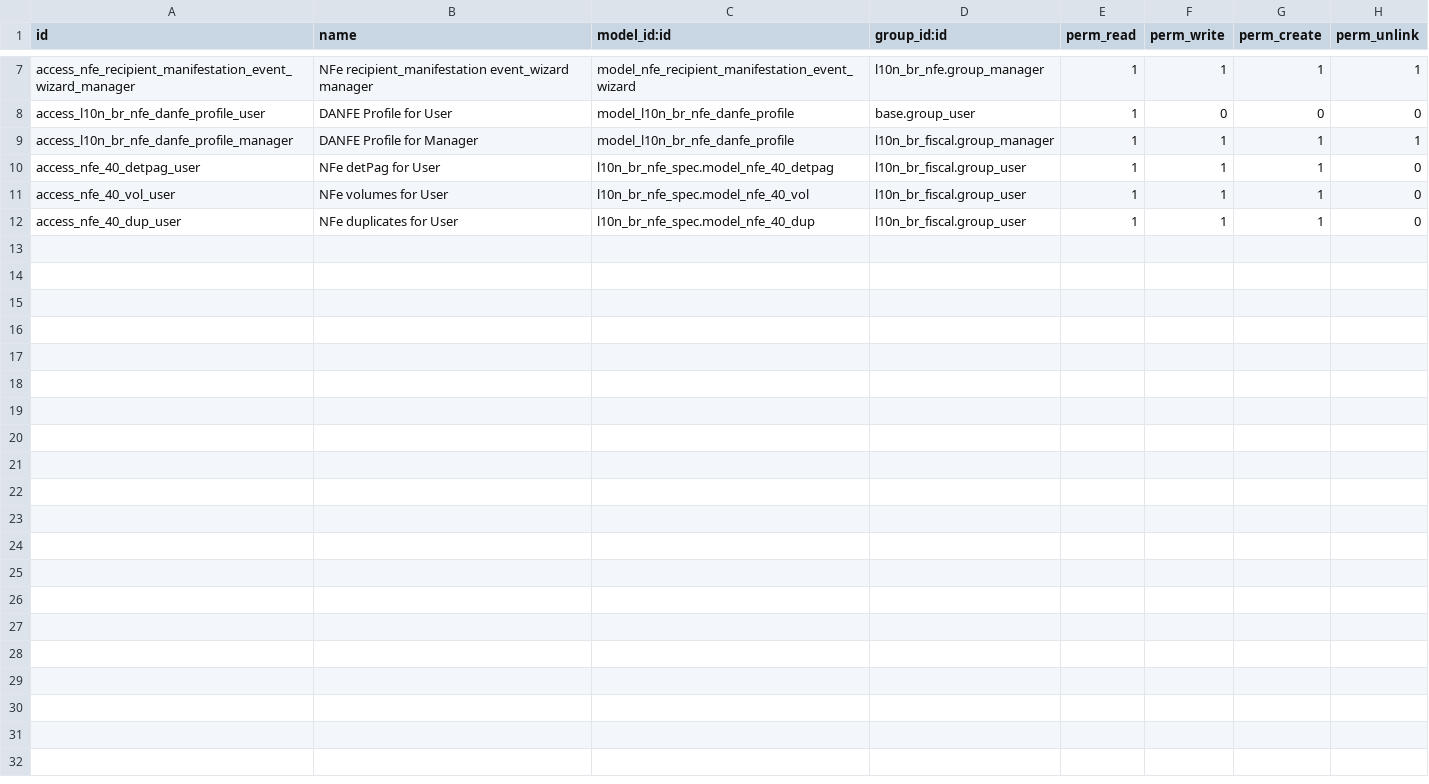
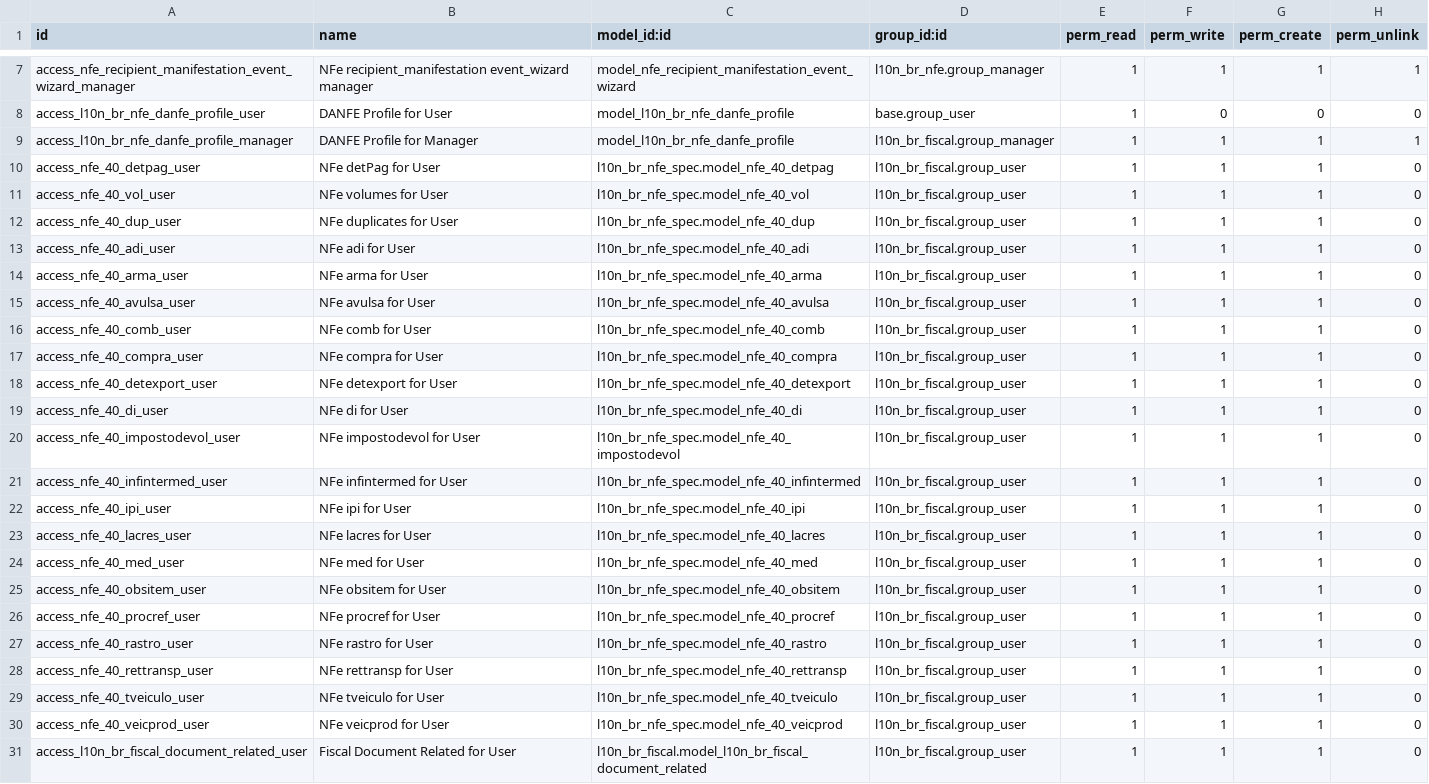
Before and after one commit to kmee/l10n-brazil, a CSV file: l10n_br_nfe/security/ir.model.access.csv, drawn as a sheet; only a part is shown, gaps mark what is left out.

```diff
--- a/l10n_br_nfe/security/ir.model.access.csv
+++ b/l10n_br_nfe/security/ir.model.access.csv
@@ -12 +12,20 @@ access_nfe_40_vol_user,NFe volumes for User,l10n_br_nfe_spec.model_nfe_40_vol,l1
 access_nfe_40_dup_user,NFe duplicates for User,l10n_br_nfe_spec.model_nfe_40_dup,l10n_br_fiscal.group_user,1,1,1,0
+access_nfe_40_adi_user,NFe adi for User,l10n_br_nfe_spec.model_nfe_40_adi,l10n_br_fiscal.group_user,1,1,1,0
+access_nfe_40_arma_user,NFe arma for User,l10n_br_nfe_spec.model_nfe_40_arma,l10n_br_fiscal.group_user,1,1,1,0
+access_nfe_40_avulsa_user,NFe avulsa for User,l10n_br_nfe_spec.model_nfe_40_avulsa,l10n_br_fiscal.group_user,1,1,1,0
+access_nfe_40_comb_user,NFe comb for User,l10n_br_nfe_spec.model_nfe_40_comb,l10n_br_fiscal.group_user,1,1,1,0
+access_nfe_40_compra_user,NFe compra for User,l10n_br_nfe_spec.model_nfe_40_compra,l10n_br_fiscal.group_user,1,1,1,0
+access_nfe_40_detexport_user,NFe detexport for User,l10n_br_nfe_spec.model_nfe_40_detexport,l10n_br_fiscal.group_user,1,1,1,0
+access_nfe_40_di_user,NFe di for User,l10n_br_nfe_spec.model_nfe_40_di,l10n_br_fiscal.group_user,1,1,1,0
+access_nfe_40_impostodevol_user,NFe impostodevol for User,l10n_br_nfe_spec.model_nfe_40_impostodevol,l10n_br_fiscal.group_user,1,1,1,0
+access_nfe_40_infintermed_user,NFe infintermed for User,l10n_br_nfe_spec.model_nfe_40_infintermed,l10n_br_fiscal.group_user,1,1,1,0
+access_nfe_40_ipi_user,NFe ipi for User,l10n_br_nfe_spec.model_nfe_40_ipi,l10n_br_fiscal.group_user,1,1,1,0
+access_nfe_40_lacres_user,NFe lacres for User,l10n_br_nfe_spec.model_nfe_40_lacres,l10n_br_fiscal.group_user,1,1,1,0
+access_nfe_40_med_user,NFe med for User,l10n_br_nfe_spec.model_nfe_40_med,l10n_br_fiscal.group_user,1,1,1,0
+access_nfe_40_obsitem_user,NFe obsitem for User,l10n_br_nfe_spec.model_nfe_40_obsitem,l10n_br_fiscal.group_user,1,1,1,0
+access_nfe_40_procref_user,NFe procref for User,l10n_br_nfe_spec.model_nfe_40_procref,l10n_br_fiscal.group_user,1,1,1,0
+access_nfe_40_rastro_user,NFe rastro for User,l10n_br_nfe_spec.model_nfe_40_rastro,l10n_br_fiscal.group_user,1,1,1,0
+access_nfe_40_rettransp_user,NFe rettransp for User,l10n_br_nfe_spec.model_nfe_40_rettransp,l10n_br_fiscal.group_user,1,1,1,0
+access_nfe_40_tveiculo_user,NFe tveiculo for User,l10n_br_nfe_spec.model_nfe_40_tveiculo,l10n_br_fiscal.group_user,1,1,1,0
+access_nfe_40_veicprod_user,NFe veicprod for User,l10n_br_nfe_spec.model_nfe_40_veicprod,l10n_br_fiscal.group_user,1,1,1,0
+access_l10n_br_fiscal_document_related_user,Fiscal Document Related for User,l10n_br_fiscal.model_l10n_br_fiscal_document_related,l10n_br_fiscal.group_user,1,1,1,0
```
Also changed, not shown: 1 other file.
